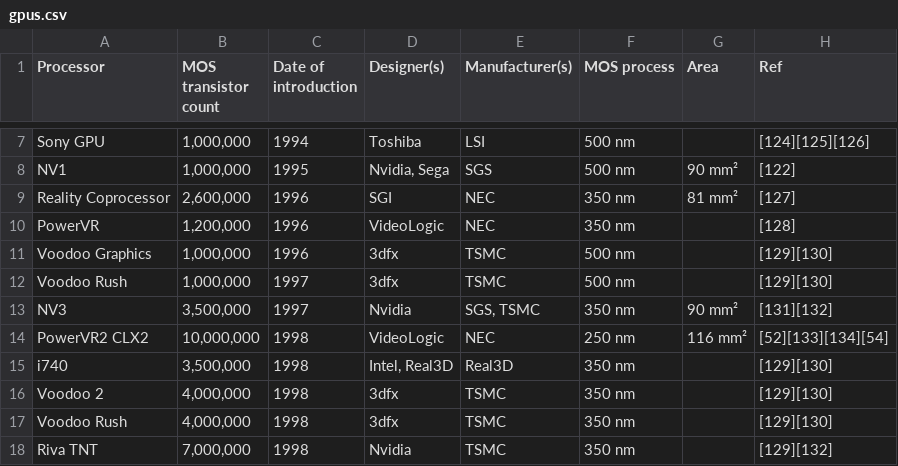
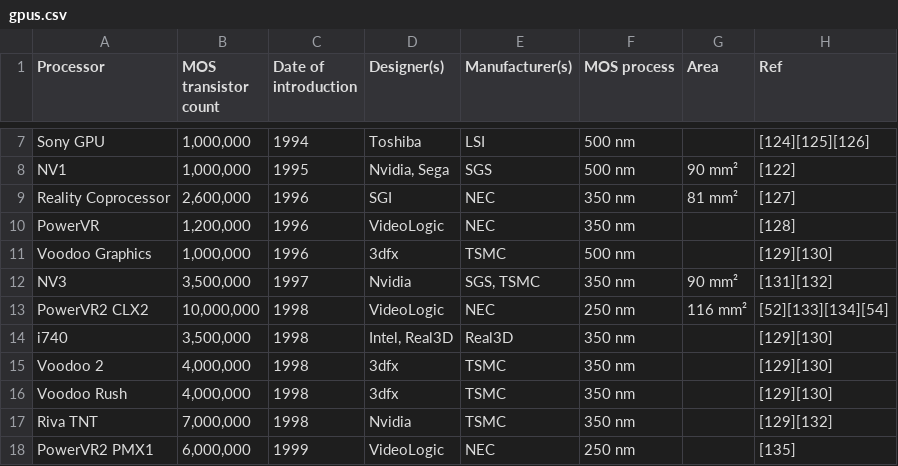
Before and after one commit to jamesanderegg/d3_animatedBarChartContinued, a CSV file: app/public/data/gpus.csv, drawn as a sheet; only a part is shown, gaps mark what is left out; the shorter side is filled out with more unchanged rows.

```diff
--- a/app/public/data/gpus.csv
+++ b/app/public/data/gpus.csv
@@ -11,3 +11,2 @@ PowerVR,"1,200,000",1996,VideoLogic,NEC,350 nm,,[128]
 Voodoo Graphics,"1,000,000",1996,3dfx,TSMC,500 nm,,[129][130]
-Voodoo Rush,"1,000,000",1997,3dfx,TSMC,500 nm,,[129][130]
 NV3,"3,500,000",1997,Nvidia,"SGS, TSMC",350 nm,90 mm²,[131][132]
```
Also changed, not shown: 2 other files.
